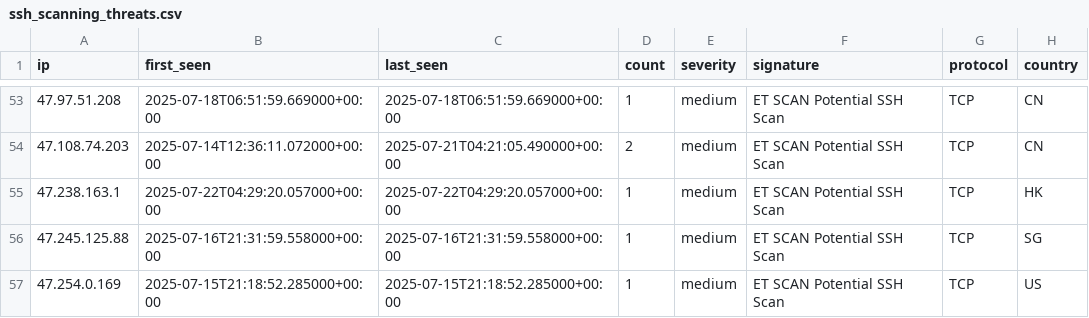
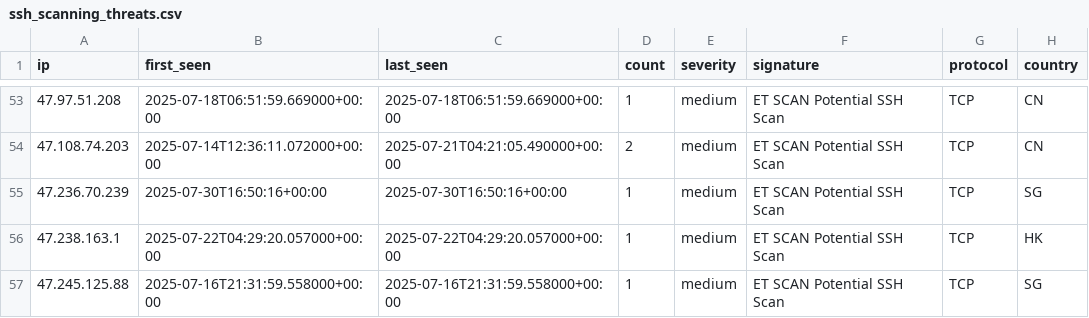
Before and after one commit to Tempest-Solutions-Company/threat-feeds, a CSV file: ssh_scanning_threats.csv, drawn as a sheet; only a part is shown, gaps mark what is left out; the shorter side is filled out with more unchanged rows.

Commit message:
Update threat feeds - 2025-07-30 18:09:00 UTC

```diff
--- a/ssh_scanning_threats.csv
+++ b/ssh_scanning_threats.csv
@@ -54,2 +54,3 @@ ip,first_seen,last_seen,count,severity,signature,protocol,country
 47.108.74.203,2025-07-14T12:36:11.072000+00:00,2025-07-21T04:21:05.490000+00:00,2,medium,"ET SCAN Potential SSH Scan",TCP,CN
+47.236.70.239,2025-07-30T16:50:16+00:00,2025-07-30T16:50:16+00:00,1,medium,"ET SCAN Potential SSH Scan",TCP,SG
 47.238.163.1,2025-07-22T04:29:20.057000+00:00,2025-07-22T04:29:20.057000+00:00,1,medium,"ET SCAN Potential SSH Scan",TCP,HK
```
